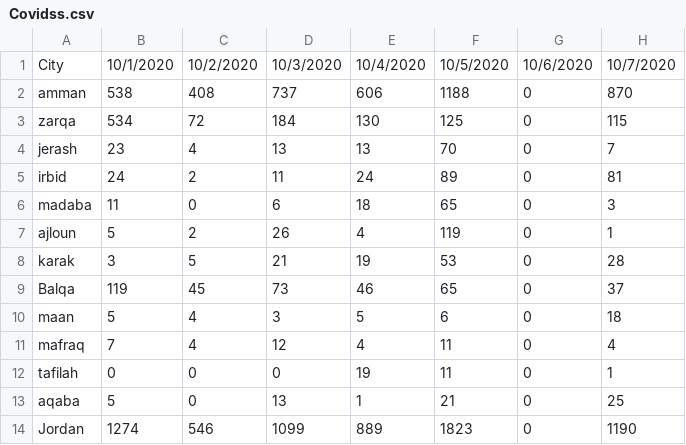
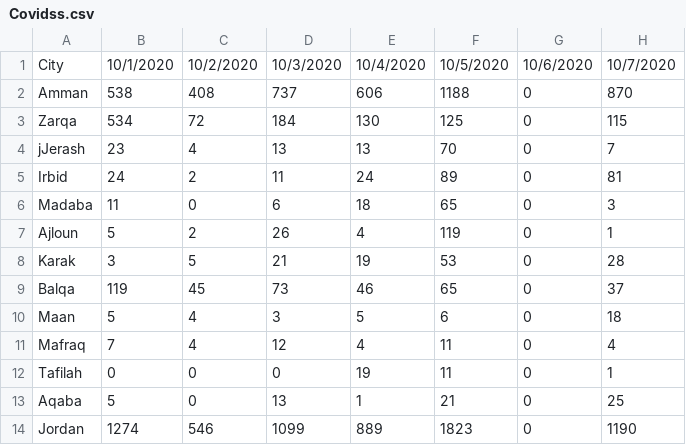
Before and after one commit to osamazalaf/covid19jordan, a CSV file: data/Covidss.csv, drawn as a sheet; only a part is shown; the diff names each change by its address in the sheet, - before the commit and + after, or states it on an @@ line.

Commit message:
Update Covidss.csv

```diff
--- a/data/Covidss.csv
+++ b/data/Covidss.csv
-A2: amman
+A2: Amman
-A3: zarqa
+A3: Zarqa
-A4: jerash
+A4: jJerash
-A5: irbid
+A5: Irbid
-A6: madaba
+A6: Madaba
-A7: ajloun
+A7: Ajloun
-A8: karak
+A8: Karak
-A10: maan
+A10: Maan
-A11: mafraq
+A11: Mafraq
-A12: tafilah
+A12: Tafilah
-A13: aqaba
+A13: Aqaba
```
